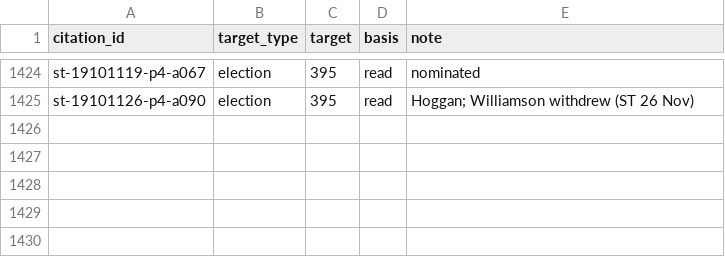
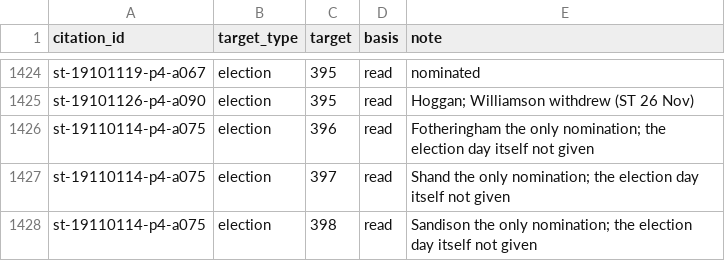
Before and after one commit to ShetlandJ/shetland-political-history, a CSV file: data/citation_links.csv, drawn as a sheet; only a part is shown, gaps mark what is left out.

```diff
--- a/data/citation_links.csv
+++ b/data/citation_links.csv
@@ -1425 +1425,4 @@ st-19101119-p4-a067,election,395,read,nominated
 st-19101126-p4-a090,election,395,read,Hoggan; Williamson withdrew (ST 26 Nov)
+st-19110114-p4-a075,election,396,read,Fotheringham the only nomination; the election day itself not given
+st-19110114-p4-a075,election,397,read,Shand the only nomination; the election day itself not given
+st-19110114-p4-a075,election,398,read,Sandison the only nomination; the election day itself not given
```
Also changed, not shown: data/citations.csv, data/searches.csv, 3 other files.
